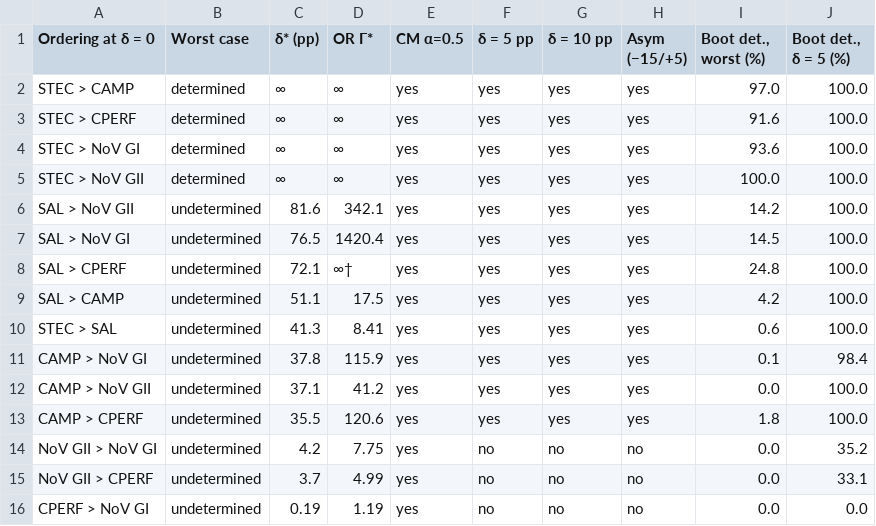
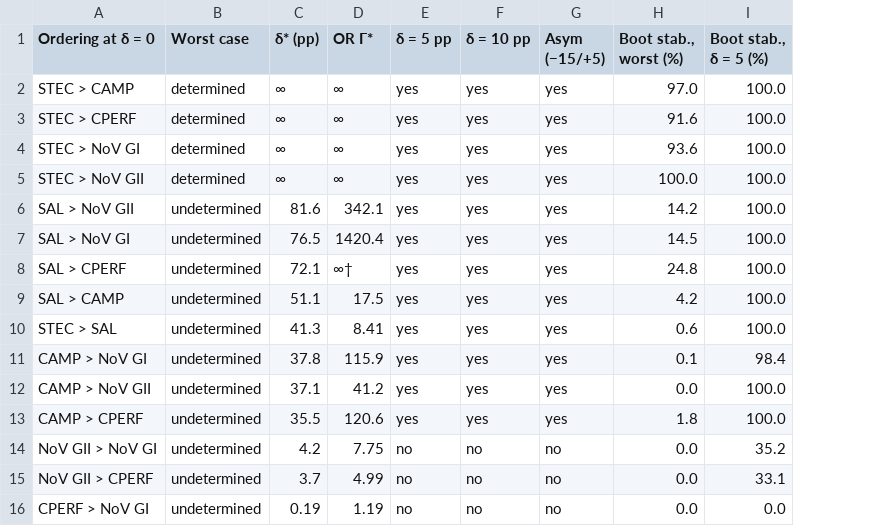
Before and after one commit to wangchi2068/nors-hosp-ranking-partial-id, a CSV file: experiment/data/analysis_tables/table_2_pairwise.csv, drawn as a sheet; removed rows and columns are numbered as before the commit, all else as after; the diff names each change by its address in the sheet, - before the commit and + after, or states it on an @@ line.

```diff
--- a/experiment/data/analysis_tables/table_2_pairwise.csv
+++ b/experiment/data/analysis_tables/table_2_pairwise.csv
-column E (CM α=0.5), rows 2-16: all yes
-H1: Boot det., worst (%)
+H1: Boot stab., worst (%)
-I1: Boot det., δ = 5 (%)
+I1: Boot stab., δ = 5 (%)
```
Also changed, not shown: experiment/data/analysis_tables/table_12_delta_calibration.csv, experiment/data/analysis_tables/table_3_robustness.csv, 50 other files.
